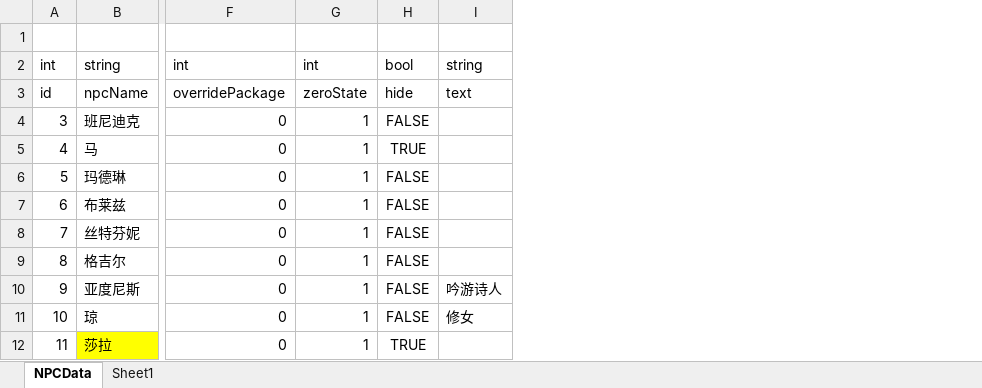
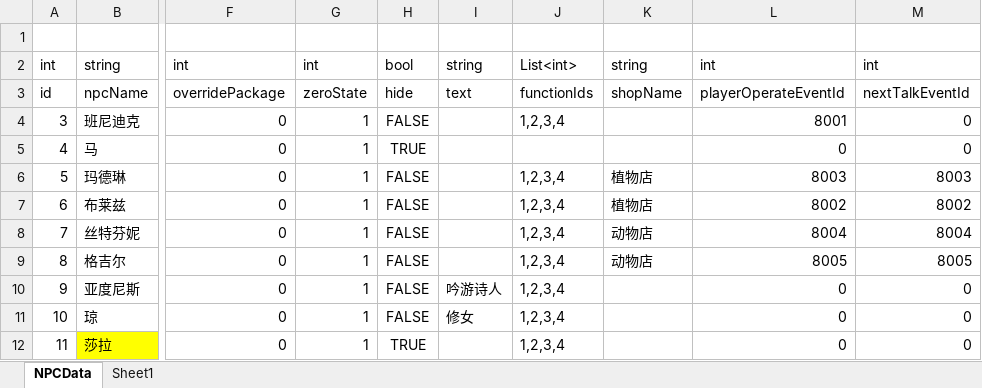
Before and after one commit to shanflyer/Rune-Factory, an Excel workbook: Datas/NPCData.xlsx, sheet NPCData, drawn as a sheet; only a part is shown, gaps mark what is left out; values as stored, in another font and other column widths than the file's, no borders; the diff names each change by its address in the sheet, - before the commit and + after, or states it on an @@ line.

```diff
--- a/Datas/NPCData.xlsx (sheet NPCData)
+++ b/Datas/NPCData.xlsx (sheet NPCData)
+column J, rows 2-12: List<int> | functionIds | 1,2,3,4 |  | 1,2,3,4 | 1,2,3,4 | 1,2,3,4 | 1,2,3,4 | 1,2,3,4 | 1,2,3,4 | 1,2,3,4
+column K, rows 2-9: string | shopName |  |  | 植物店 | 植物店 | 动物店 | 动物店
+column L, rows 2-12: int | playerOperateEventId | 8001 | 0 | 8003 | 8002 | 8004 | 8005 | 0 | 0 | 0
+column M, rows 2-12: int | nextTalkEventId | 0 | 0 | 8003 | 8002 | 8004 | 8005 | 0 | 0 | 0
```
Also changed, not shown: Datas/AnimalData.xlsx, Datas/CharacterData.xlsx, 12 other files.
